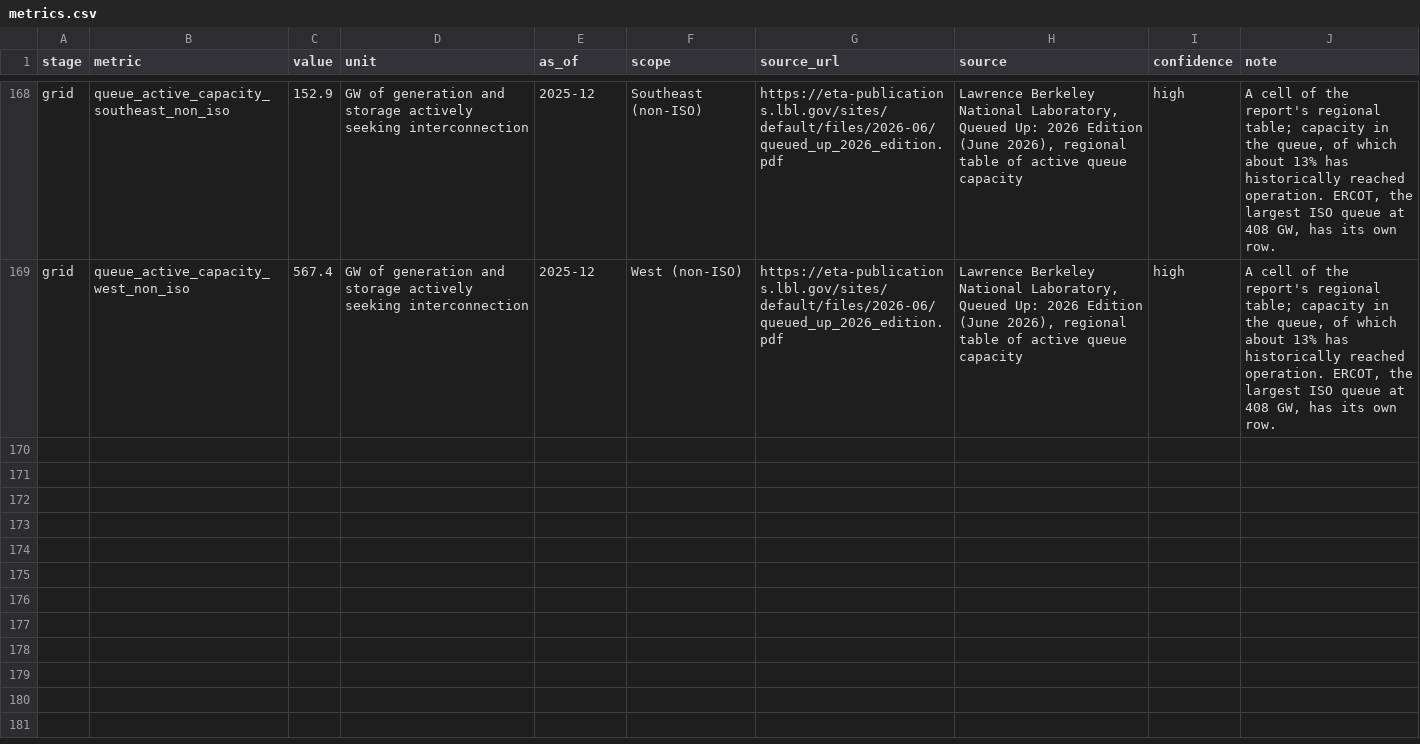
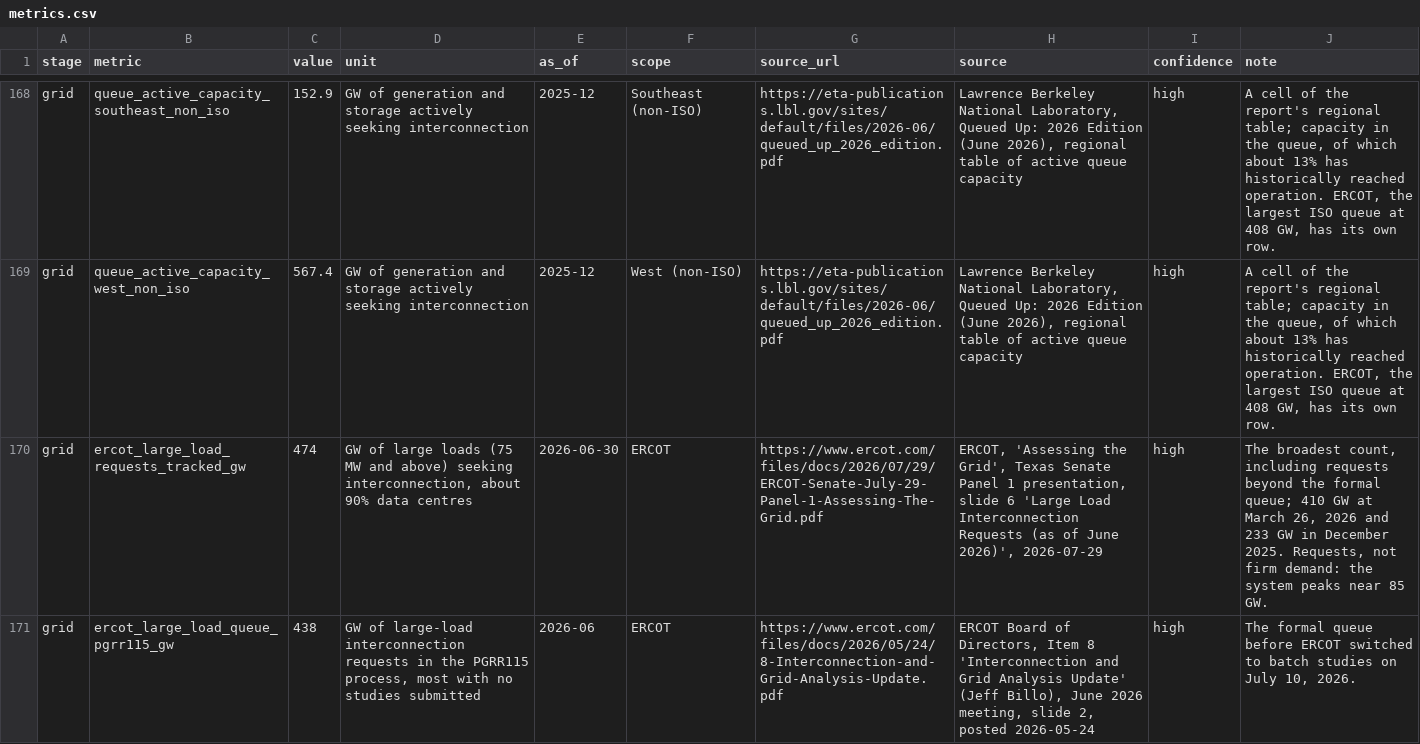
Before and after one commit to Philbertcychan/ai-economics, a CSV file: stack/metrics.csv, drawn as a sheet; only a part is shown, gaps mark what is left out; the diff covers the shown part only.

```diff
--- a/stack/metrics.csv
+++ b/stack/metrics.csv
@@ -169 +169,3 @@ grid,queue_active_capacity_southeast_non_iso,152.9,GW of generation and storage
 grid,queue_active_capacity_west_non_iso,567.4,GW of generation and storage actively seeking interconnection,2025-12,West (non-ISO),https://eta-publications.lbl.gov/sites/default/files/2026-06/queued_up_2026_edition.pdf,"Lawrence Berkeley National Laboratory, Queued Up: 2026 Edition (June 2026), regional table of active queue capacity",high,"A cell of the report's regional table; capacity in the queue, of which about 13% has historically reached operation. ERCOT, the largest ISO queue at 408 GW, has its own row."
+grid,ercot_large_load_requests_tracked_gw,474,"GW of large loads (75 MW and above) seeking interconnection, about 90% data centres",2026-06-30,ERCOT,https://www.ercot.com/files/docs/2026/07/29/ERCOT-Senate-July-29-Panel-1-Assessing-The-Grid.pdf,"ERCOT, 'Assessing the Grid', Texas Senate Panel 1 presentation, slide 6 'Large Load Interconnection Requests (as of June 2026)', 2026-07-29",high,"The broadest count, including requests beyond the formal queue; 410 GW at March 26, 2026 and 233 GW in December 2025. Requests, not firm demand: the system peaks near 85 GW."
+grid,ercot_large_load_queue_pgrr115_gw,438,"GW of large-load interconnection requests in the PGRR115 process, most with no studies submitted",2026-06,ERCOT,https://www.ercot.com/files/docs/2026/05/24/8-Interconnection-and-Grid-Analysis-Update.pdf,"ERCOT Board of Directors, Item 8 'Interconnection and Grid Analysis Update' (Jeff Billo), June 2026 meeting, slide 2, posted 2026-05-24",high,"The formal queue before ERCOT switched to batch studies on July 10, 2026."
```
Also changed, not shown: 2 added rows elsewhere in this file, signals/ledger.csv, 2 other files.
